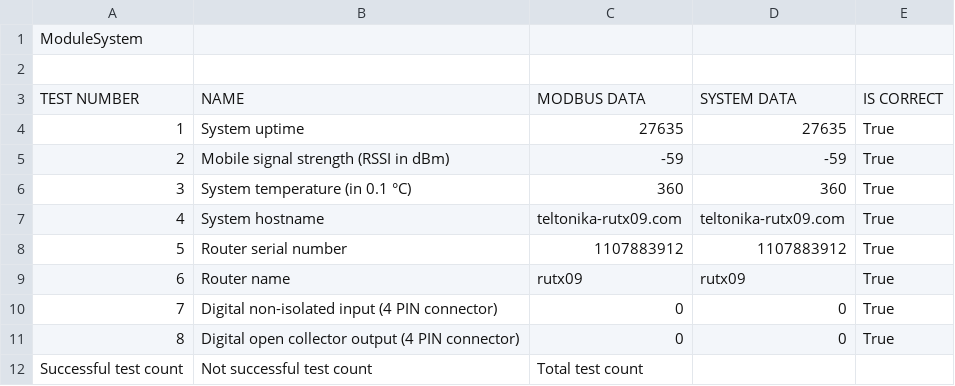
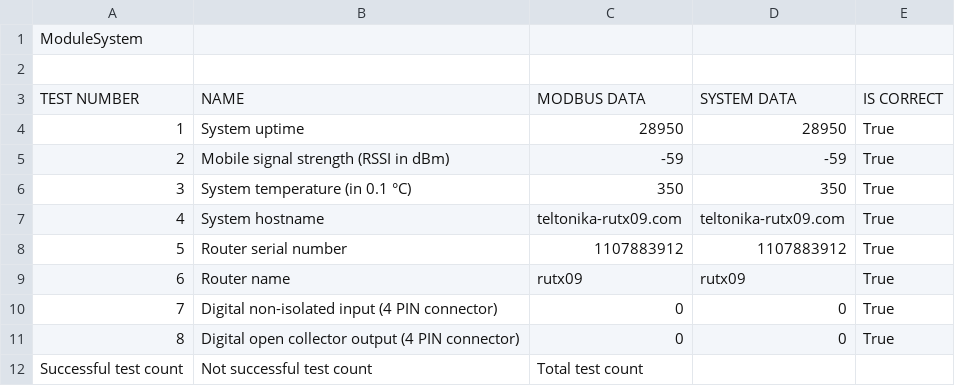
Before and after one commit to KarolisBanikonis/ModbusTest, a CSV file: Reports/modbus_test_report.csv, drawn as a sheet; only a part is shown; the diff covers the shown part only.

```diff
--- a/Reports/modbus_test_report.csv
+++ b/Reports/modbus_test_report.csv
@@ -3,5 +3,5 @@ ModuleSystem
 TEST NUMBER,NAME,MODBUS DATA,SYSTEM DATA,IS CORRECT
-1,System uptime,27635,27635,True
+1,System uptime,28950,28950,True
 2,Mobile signal strength (RSSI in dBm),-59,-59,True
-3,System temperature (in 0.1 °C),360,360,True
+3,System temperature (in 0.1 °C),350,350,True
 4,System hostname,teltonika-rutx09.com,teltonika-rutx09.com,True
```
Also changed, not shown: 1 added row, 1 removed row and 27 edited cells elsewhere in this file, 4 other files.
